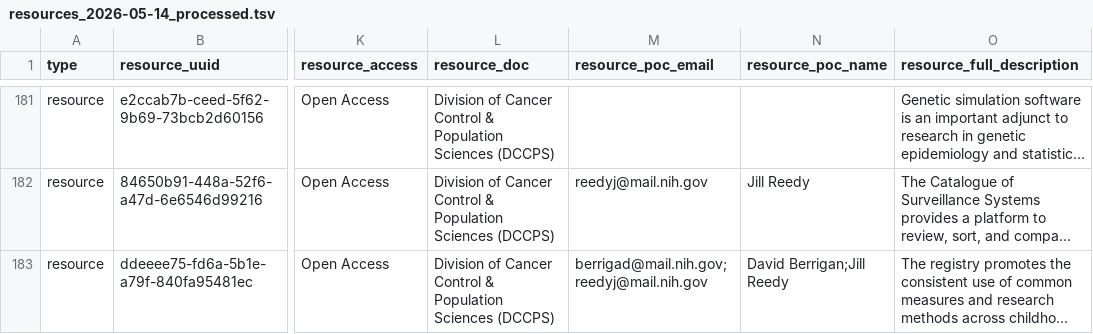
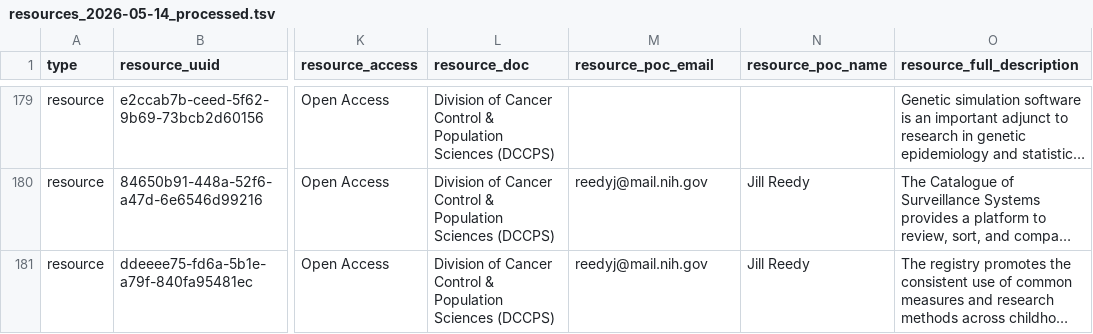
Before and after one commit to CBIIT/INS-Data, a TSV file: data/02_output/resources/resources_2026-05-14_processed.tsv, drawn as a sheet; only a part is shown, gaps mark what is left out; long unchanged cells end in …; addresses are those after the commit; the diff covers the shown part only; the diff names each change by its address in the sheet, - before the commit and + after, or states it on an @@ line.

```diff
--- a/data/02_output/resources/resources_2026-05-14_processed.tsv
+++ b/data/02_output/resources/resources_2026-05-14_processed.tsv
-M181 (resource_poc_email): berrigad@mail.nih.gov;reedyj@mail.nih.gov
+M181 (resource_poc_email): reedyj@mail.nih.gov
-N181 (resource_poc_name): David Berrigan;Jill Reedy
+N181 (resource_poc_name): Jill Reedy
```
Also changed, not shown: 2 removed rows and 25 edited cells elsewhere in this file, data/01_intermediate/resources/resources_2026-05-14.tsv, 1 other file.
